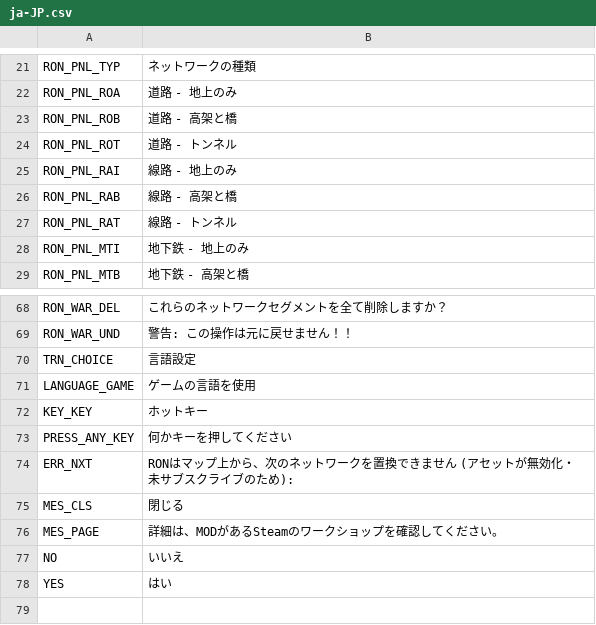
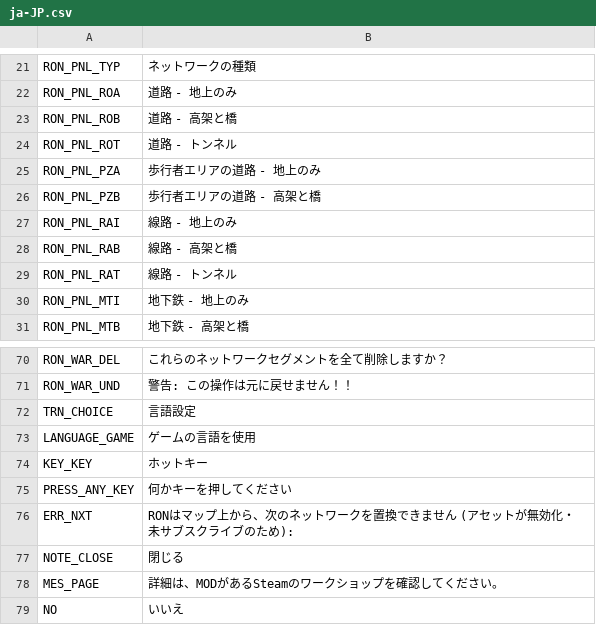
Before and after one commit to algernon-A/RON, a CSV file: Translations/ja-JP.csv, drawn as a sheet; only a part is shown, gaps mark what is left out.

```diff
--- a/Translations/ja-JP.csv
+++ b/Translations/ja-JP.csv
@@ -24,2 +24,4 @@
 "RON_PNL_ROT","道路 - トンネル"
+"RON_PNL_PZA","歩行者エリアの道路 - 地上のみ"
+"RON_PNL_PZB","歩行者エリアの道路 - 高架と橋"
 "RON_PNL_RAI","線路 - 地上のみ"
@@ -74,5 +76,4 @@
 "ERR_NXT","RONはマップ上から、次のネットワークを置換できません (アセットが無効化・未サブスクライブのため):"
-"MES_CLS","閉じる"
+"NOTE_CLOSE","閉じる"
 "MES_PAGE","詳細は、MODがあるSteamのワークショップを確認してください。"
 "NO","いいえ"
-"YES","はい"
```
Also changed, not shown: Translations/de-DE.csv, Translations/fr-FR.csv, 6 other files.
